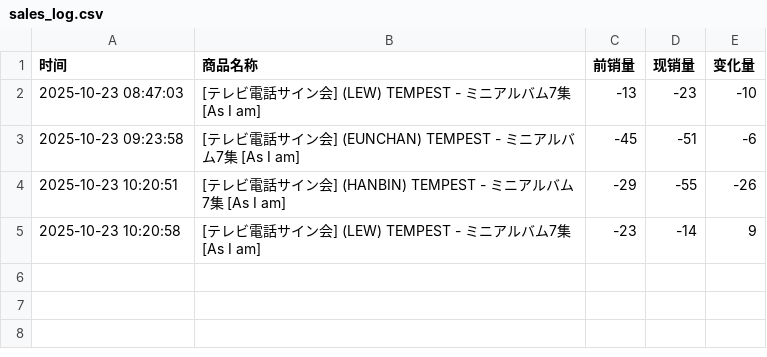
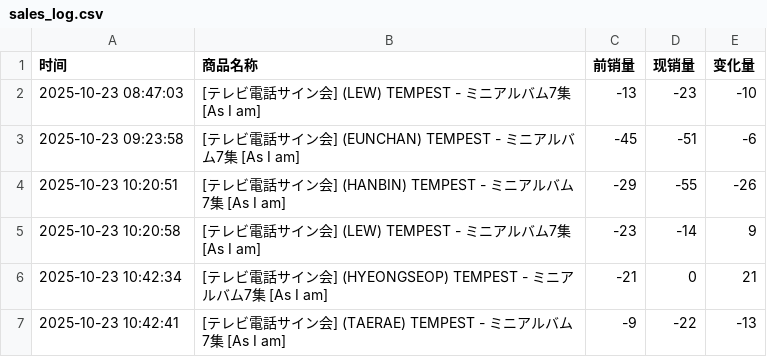
Before and after one commit to StellaW7616/ktown4u-monitor, a CSV file: sales_log.csv, drawn as a sheet.

```diff
--- a/sales_log.csv
+++ b/sales_log.csv
@@ -5 +5,3 @@
 2025-10-23 10:20:58,[テレビ電話サイン会] (LEW) TEMPEST - ミニアルバム7集 [As I am],-23,-14,9
+2025-10-23 10:42:34,[テレビ電話サイン会] (HYEONGSEOP) TEMPEST - ミニアルバム7集 [As I am],-21,0,21
+2025-10-23 10:42:41,[テレビ電話サイン会] (TAERAE) TEMPEST - ミニアルバム7集 [As I am],-9,-22,-13
```
Also changed, not shown: 1 other file.
